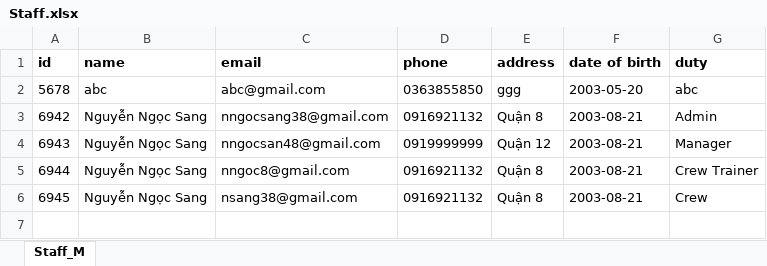
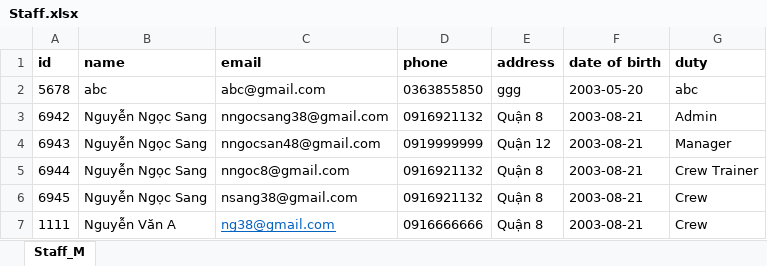
Before and after one commit to SangNguyenNgoc/FastFoodStore, an Excel workbook: excels/Staff.xlsx, sheet Staff_M, drawn as a sheet; values as stored, in another font and other column widths than the file's, no borders; the diff names each change by its address in the sheet, - before the commit and + after, or states it on an @@ line.

```diff
--- a/excels/Staff.xlsx (sheet Staff_M)
+++ b/excels/Staff.xlsx (sheet Staff_M)
+row 7: 1111 | Nguyễn Văn A | ng38@gmail.com | 0916666666 | Quận 8 | 2003-08-21 | Crew
```
Also changed, not shown: 17 other files.
